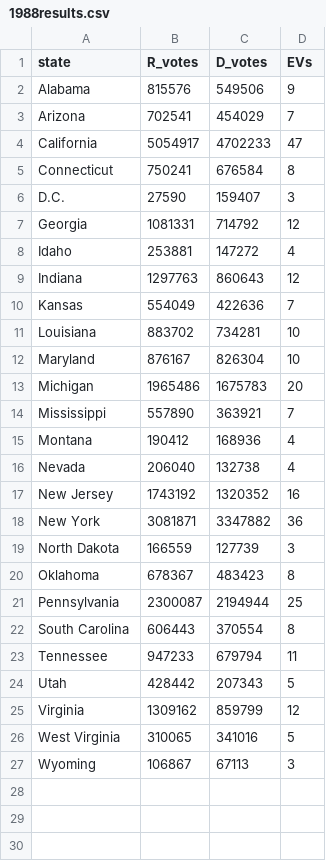
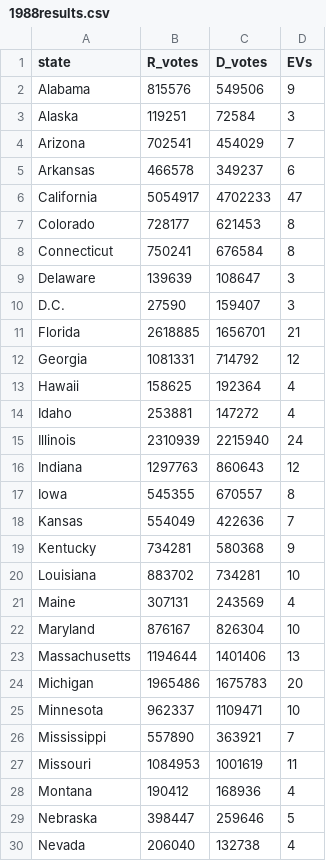
Before and after one commit to EricJGordon/ElectoralCollegeKnapsack, a CSV file: 1988results.csv, drawn as a sheet; only a part is shown; the shorter side is filled out with more unchanged rows; the diff covers the shown part only.

Commit message:
Corrected 1988 data to include all states

```diff
--- a/1988results.csv
+++ b/1988results.csv
@@ -2,15 +2,29 @@ state,R_votes,D_votes,EVs
 Alabama,815576,549506,9
+Alaska,119251,72584,3
 Arizona,702541,454029,7
+Arkansas,466578,349237,6
 California,5054917,4702233,47
+Colorado,728177,621453,8
 Connecticut,750241,676584,8
+Delaware,139639,108647,3
 D.C.,27590,159407,3
+Florida,2618885,1656701,21
 Georgia,1081331,714792,12
+Hawaii,158625,192364,4
 Idaho,253881,147272,4
+Illinois,2310939,2215940,24
 Indiana,1297763,860643,12
+Iowa,545355,670557,8
 Kansas,554049,422636,7
+Kentucky,734281,580368,9
 Louisiana,883702,734281,10
+Maine,307131,243569,4
 Maryland,876167,826304,10
+Massachusetts,1194644,1401406,13
 Michigan,1965486,1675783,20
+Minnesota,962337,1109471,10
 Mississippi,557890,363921,7
+Missouri,1084953,1001619,11
 Montana,190412,168936,4
+Nebraska,398447,259646,5
 Nevada,206040,132738,4
```
Also changed, not shown: 11 added rows elsewhere in this file, 1 other file.
